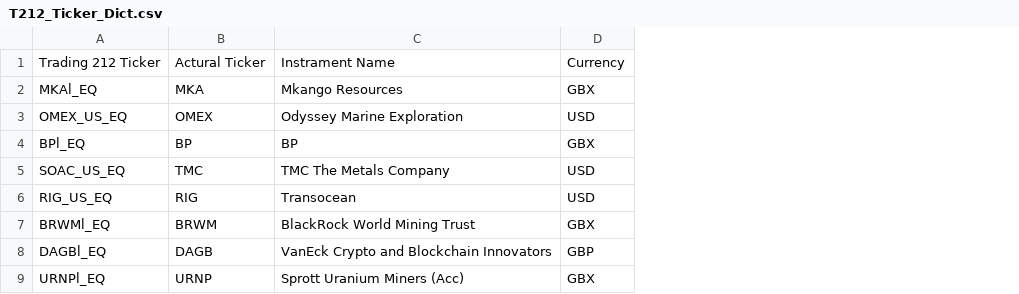
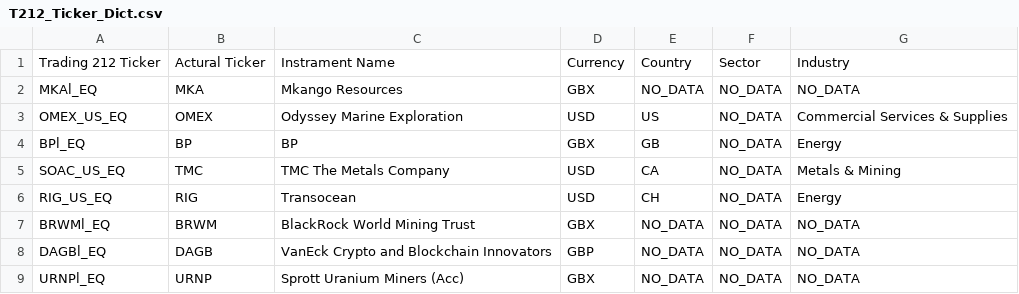
Before and after one commit to mace12345/FinanceBro, a CSV file: T212_Ticker_Dict.csv, drawn as a sheet; only a part is shown; the diff names each change by its address in the sheet, - before the commit and + after, or states it on an @@ line.

```diff
--- a/T212_Ticker_Dict.csv
+++ b/T212_Ticker_Dict.csv
+column E, rows 1-9: Country | NO_DATA | US | GB | CA | CH | NO_DATA | NO_DATA | NO_DATA
+column F, rows 1-9: Sector | NO_DATA | NO_DATA | NO_DATA | NO_DATA | NO_DATA | NO_DATA | NO_DATA | NO_DATA
+column G, rows 1-9: Industry | NO_DATA | Commercial Services & Supplies | Energy | Metals & Mining | Energy | NO_DATA | NO_DATA | NO_DATA
```
Also changed, not shown: 2 other files.
